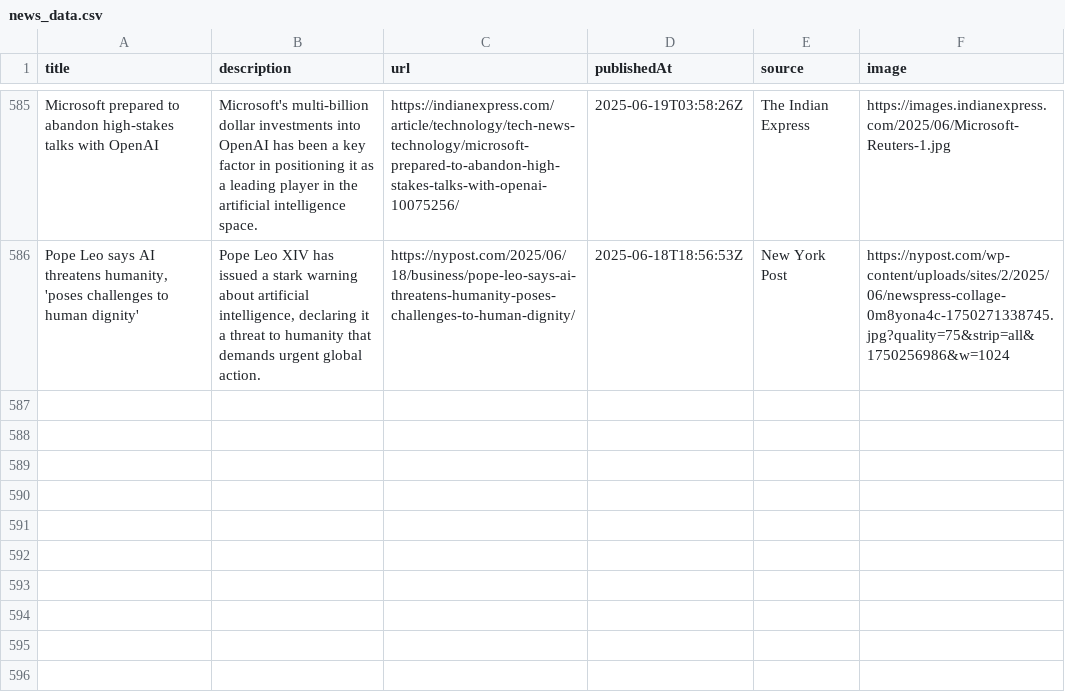
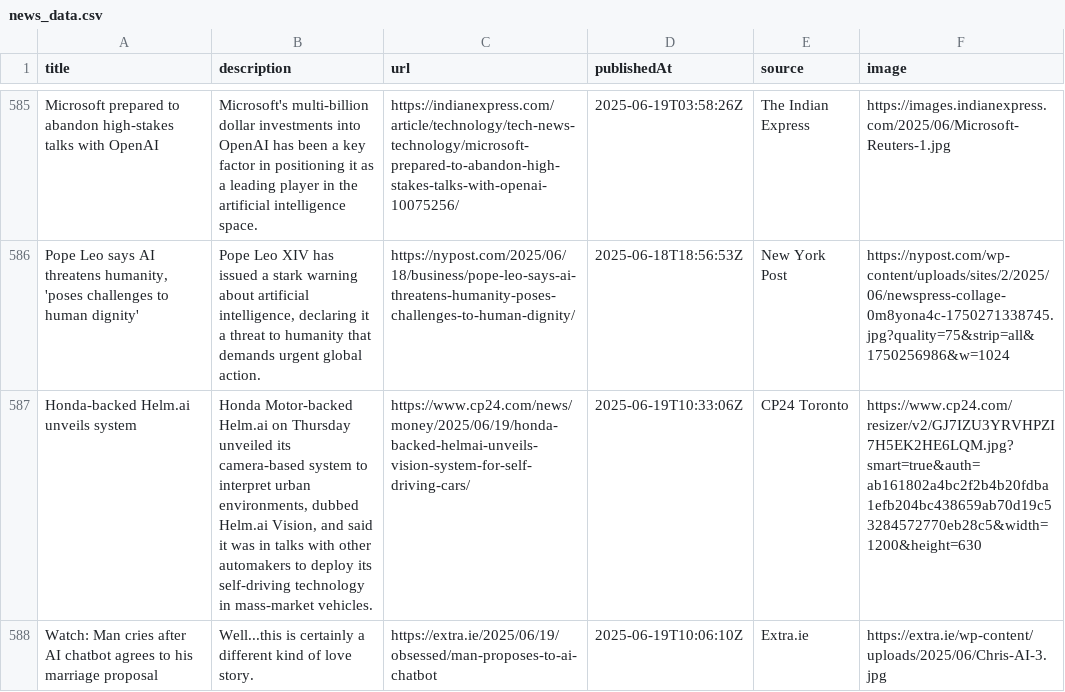
Before and after one commit to sathishkumar2002/ai_news_tracker, a CSV file: data/news_data.csv, drawn as a sheet; only a part is shown, gaps mark what is left out.

```diff
--- a/data/news_data.csv
+++ b/data/news_data.csv
@@ -586 +586,3 @@ Microsoft prepared to abandon high-stakes talks with OpenAI,Microsoft's multi-bi
 "Pope Leo says AI threatens humanity, 'poses challenges to human dignity'","Pope Leo XIV has issued a stark warning about artificial intelligence, declaring it a threat to humanity that demands urgent global action.",https://nypost.com/2025/06/18/business/pope-leo-says-ai-threatens-humanity-poses-challenges-to-human-dignity/,2025-06-18T18:56:53Z,New York Post,https://nypost.com/wp-content/uploads/sites/2/2025/06/newspress-collage-0m8yona4c-1750271338745.jpg?quality=75&strip=all&1750256986&w=1024
+Honda-backed Helm.ai unveils system,"Honda Motor-backed Helm.ai on Thursday unveiled its camera-based system to interpret urban environments, dubbed Helm.ai Vision, and said it was in talks with other automakers to deploy its self-driving technology in mass-market vehicles.",https://www.cp24.com/news/money/2025/06/19/honda-backed-helmai-unveils-vision-system-for-self-driving-cars/,2025-06-19T10:33:06Z,CP24 Toronto,https://www.cp24.com/resizer/v2/GJ7IZU3YRVHPZI7H5EK2HE6LQM.jpg?smart=true&auth=ab161802a4bc2f2b4b20fdba1efb204bc438659ab70d19c53284572770eb28c5&width=1200&height=630
+Watch: Man cries after AI chatbot agrees to his marriage proposal,Well...this is certainly a different kind of love story.,https://extra.ie/2025/06/19/obsessed/man-proposes-to-ai-chatbot,2025-06-19T10:06:10Z,Extra.ie,https://extra.ie/wp-content/uploads/2025/06/Chris-AI-3.jpg
```
